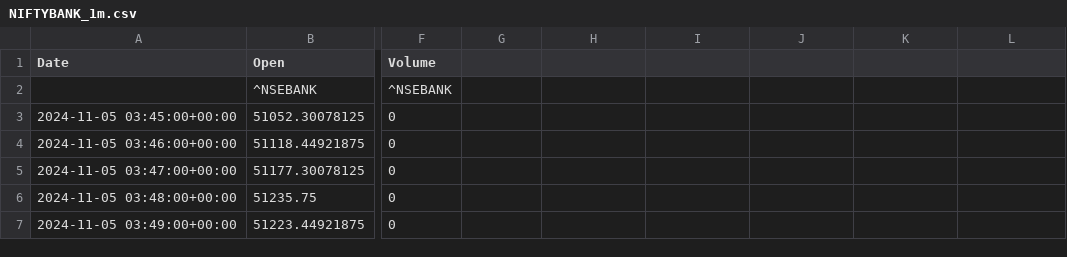
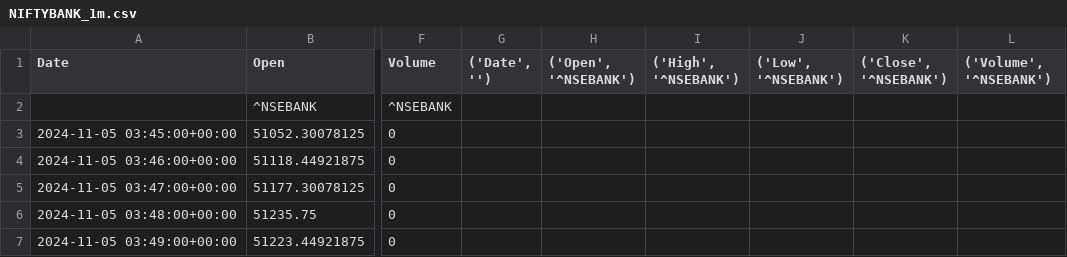
Before and after one commit to d3dileep/trading_broker, a CSV file: market_data/NIFTYBANK_1m.csv, drawn as a sheet; only a part is shown, gaps mark what is left out; the diff names each change by its address in the sheet, - before the commit and + after, or states it on an @@ line.

```diff
--- a/market_data/NIFTYBANK_1m.csv
+++ b/market_data/NIFTYBANK_1m.csv
-G1: (empty)
+G1: ('Date', '')
-H1: (empty)
+H1: ('Open', '^NSEBANK')
-I1: (empty)
+I1: ('High', '^NSEBANK')
-J1: (empty)
+J1: ('Low', '^NSEBANK')
-K1: (empty)
+K1: ('Close', '^NSEBANK')
-L1: (empty)
+L1: ('Volume', '^NSEBANK')
```
Also changed, not shown: market_data/NIFTYBANK_5m.csv, market_data/NIFTY_1m.csv, 9 other files.
